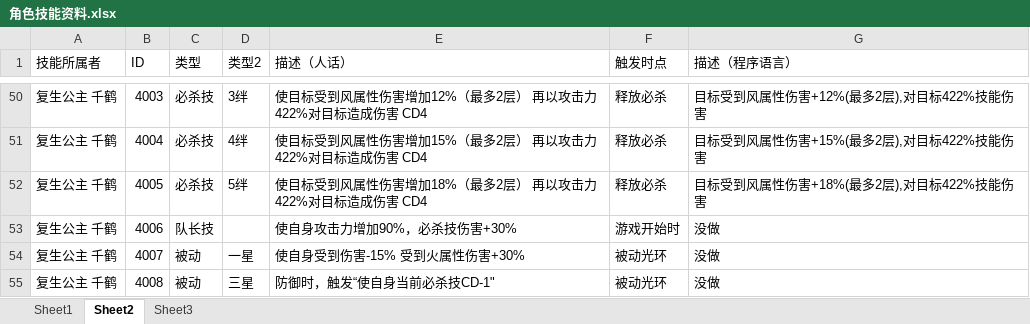
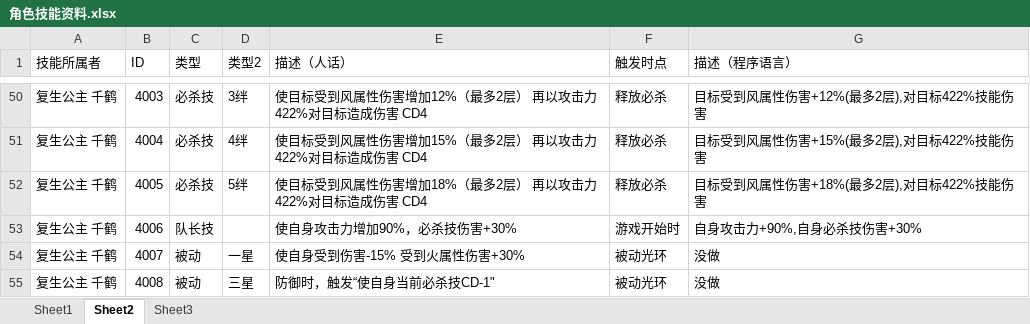
Before and after one commit to RShock/fumaSim, an Excel workbook: src/main/resources/角色技能资料.xlsx, sheet Sheet2, drawn as a sheet; only a part is shown, gaps mark what is left out; values as stored, in another font and other column widths than the file's, no borders; the diff names each change by its address in the sheet, - before the commit and + after, or states it on an @@ line.

```diff
--- a/src/main/resources/角色技能资料.xlsx (sheet Sheet2)
+++ b/src/main/resources/角色技能资料.xlsx (sheet Sheet2)
-G53 (描述（程序语言）): 没做
+G53 (描述（程序语言）): 自身攻击力+90%,自身必杀技伤害+30%
```
Also changed, not shown: 4 other files.
